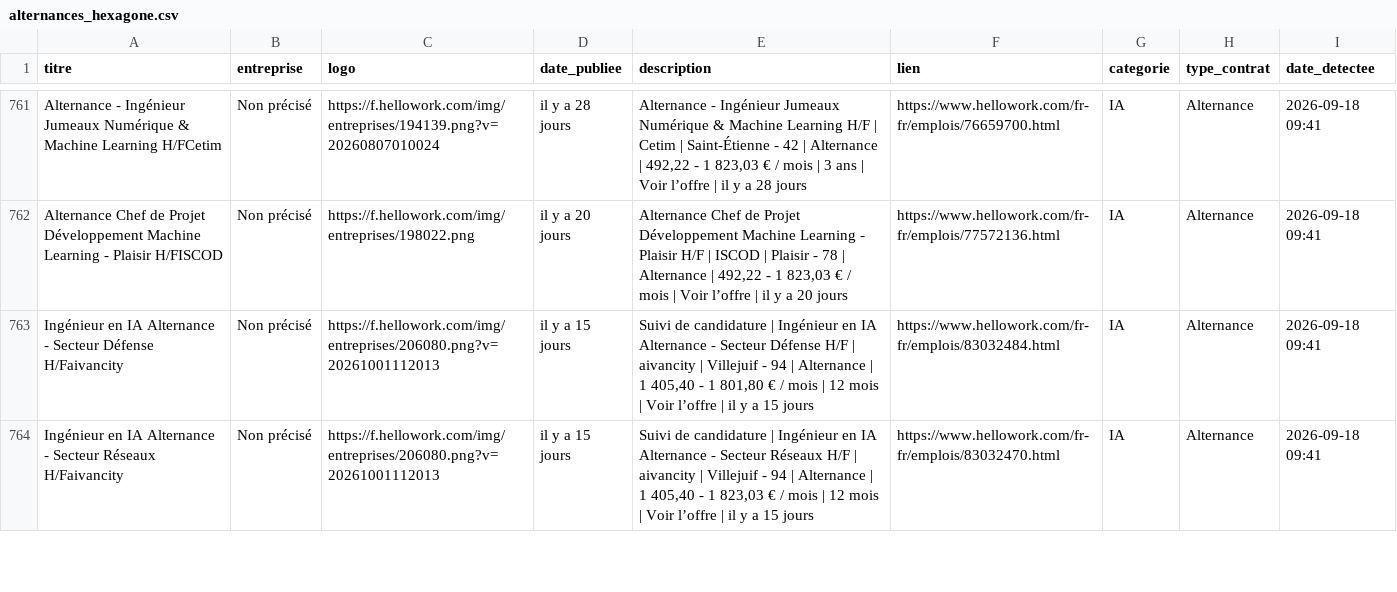
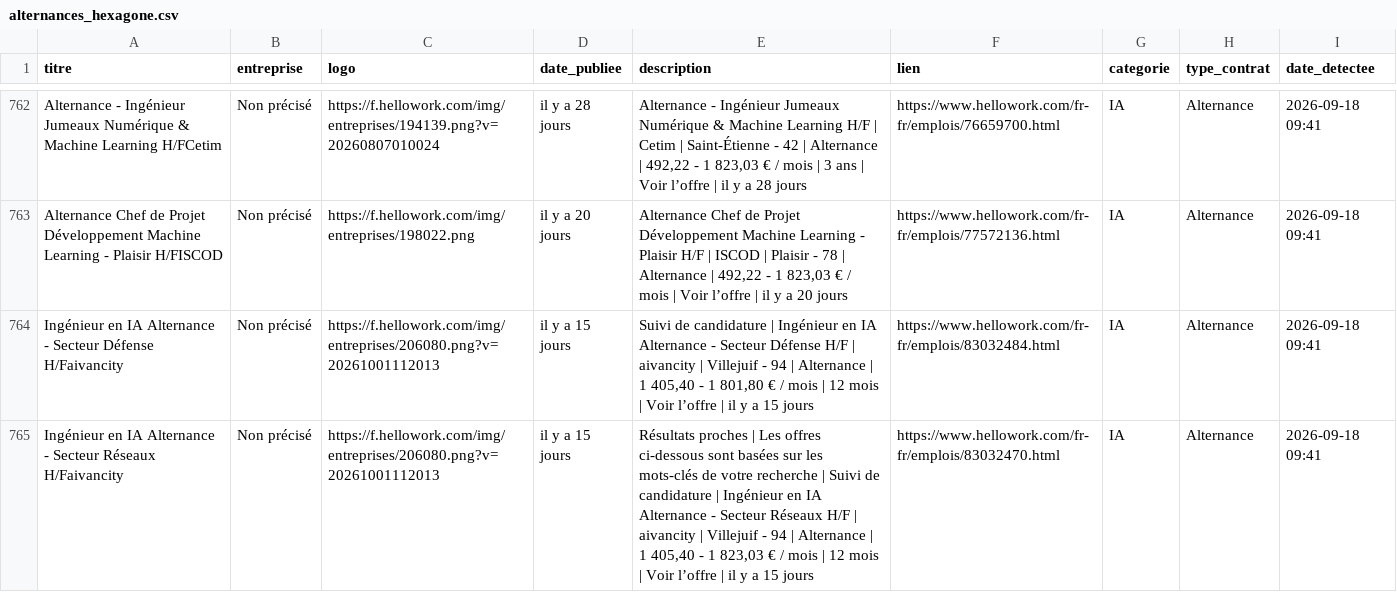
Before and after one commit to karlelisee/HexagoneAlternance, a CSV file: alternances_hexagone.csv, drawn as a sheet; only a part is shown, gaps mark what is left out; the diff covers the shown part only.

```diff
--- a/alternances_hexagone.csv
+++ b/alternances_hexagone.csv
@@ -763,2 +764,2 @@ Alternance Chef de Projet Développement Machine Learning - Plaisir H/FISCOD,Non
 Ingénieur en IA Alternance - Secteur Défense H/Faivancity,Non précisé,https://f.hellowork.com/img/entreprises/206080.png?v=20261001112013,il y a 15 jours,"Suivi de candidature | Ingénieur en IA Alternance - Secteur Défense H/F | aivancity | Villejuif - 94 | Alternance | 1 405,40 - 1 801,80 € / mois | 12 mois | Voir l’offre | il y a 15 jours",https://www.hellowork.com/fr-fr/emplois/83032484.html,IA,Alternance,2026-09-18 09:41
-Ingénieur en IA Alternance - Secteur Réseaux H/Faivancity,Non précisé,https://f.hellowork.com/img/entreprises/206080.png?v=20261001112013,il y a 15 jours,"Suivi de candidature | Ingénieur en IA Alternance - Secteur Réseaux H/F | aivancity | Villejuif - 94 | Alternance | 1 405,40 - 1 823,03 € / mois | 12 mois | Voir l’offre | il y a 15 jours",https://www.hellowork.com/fr-fr/emplois/83032470.html,IA,Alternance,2026-09-18 09:41
+Ingénieur en IA Alternance - Secteur Réseaux H/Faivancity,Non précisé,https://f.hellowork.com/img/entreprises/206080.png?v=20261001112013,il y a 15 jours,"Résultats proches | Les offres ci-dessous sont basées sur les mots-clés de votre recherche | Suivi de candidature | Ingénieur en IA Alternance - Secteur Réseaux H/F | aivancity | Villejuif - 94 | Alternance | 1 405,40 - 1 823,03 € / mois | 12 mois | Voir l’offre | il y a 15 jours",https://www.hellowork.com/fr-fr/emplois/83032470.html,IA,Alternance,2026-09-18 09:41
```
Also changed, not shown: 1 added row and 95 edited cells elsewhere in this file, 1 other file.
